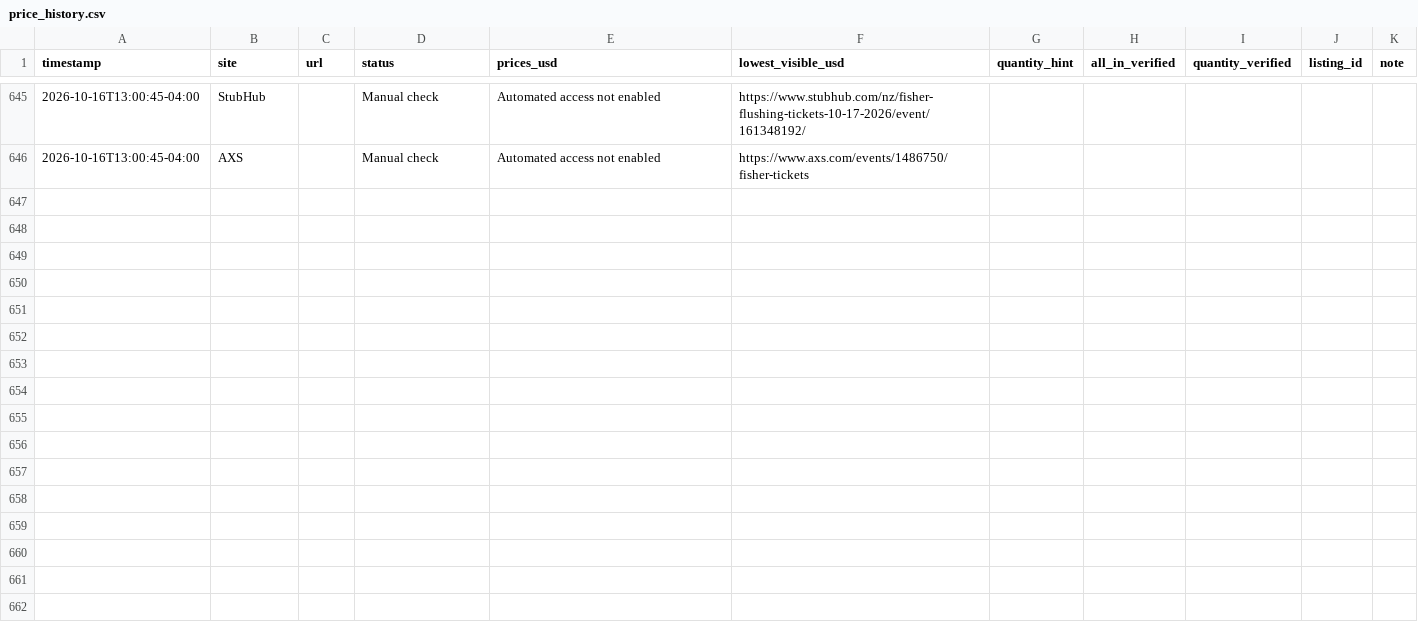
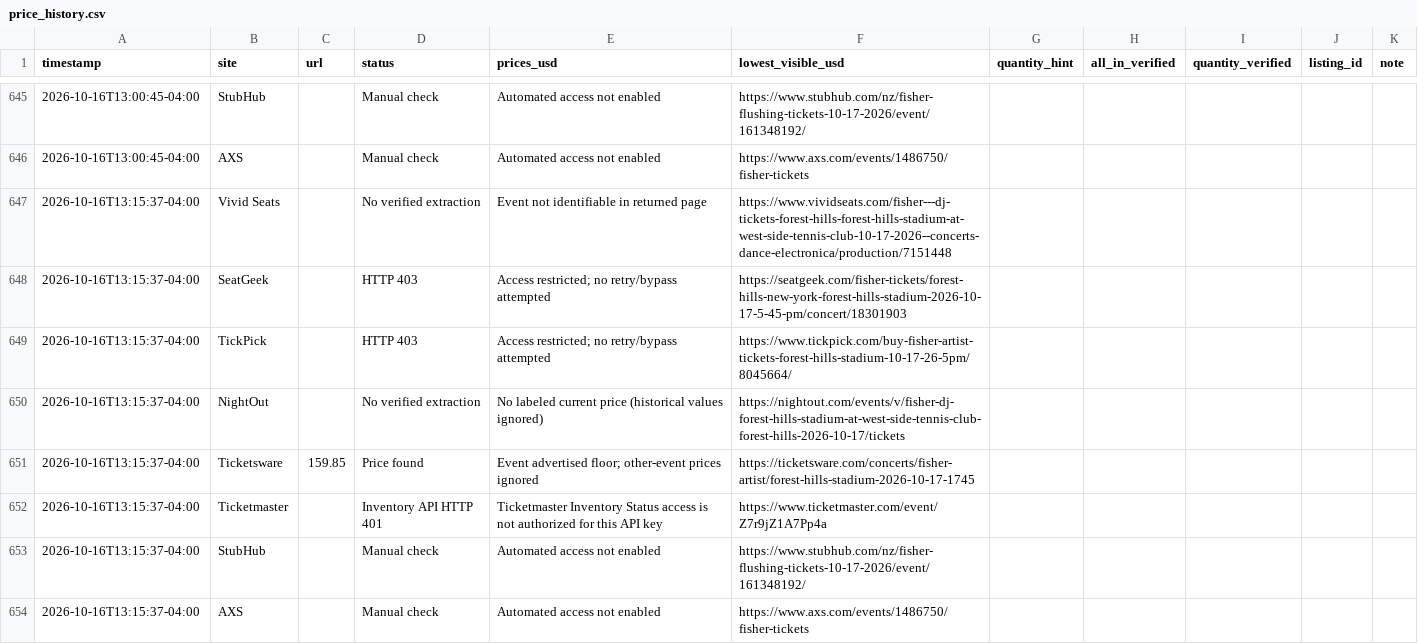
Before and after one commit to yassinvila/ticket-tracker, a CSV file: data/price_history.csv, drawn as a sheet; only a part is shown, gaps mark what is left out; the diff names each change by its address in the sheet, - before the commit and + after, or states it on an @@ line.

```diff
--- a/data/price_history.csv
+++ b/data/price_history.csv
+row 647: 2026-10-16T13:15:37-04:00 | Vivid Seats |  | No verified extraction | Event not identifiable in returned page | https://www.vividseats.com/fisher---dj-tickets-forest-hills-forest-hills-stadium-at-west-side-tennis-club-10-17-2026--concerts-dance-electronica/production/7151448
+row 648: 2026-10-16T13:15:37-04:00 | SeatGeek |  | HTTP 403 | Access restricted; no retry/bypass attempted | https://seatgeek.com/fisher-tickets/forest-hills-new-york-forest-hills-stadium-2026-10-17-5-45-pm/concert/18301903
+row 649: 2026-10-16T13:15:37-04:00 | TickPick |  | HTTP 403 | Access restricted; no retry/bypass attempted | https://www.tickpick.com/buy-fisher-artist-tickets-forest-hills-stadium-10-17-26-5pm/8045664/
+row 650: 2026-10-16T13:15:37-04:00 | NightOut |  | No verified extraction | No labeled current price (historical values ignored) | https://nightout.com/events/v/fisher-dj-forest-hills-stadium-at-west-side-tennis-club-forest-hills-2026-10-17/tickets
+row 651: 2026-10-16T13:15:37-04:00 | Ticketsware | 159.85 | Price found | Event advertised floor; other-event prices ignored | https://ticketsware.com/concerts/fisher-artist/forest-hills-stadium-2026-10-17-1745
+row 652: 2026-10-16T13:15:37-04:00 | Ticketmaster |  | Inventory API HTTP 401 | Ticketmaster Inventory Status access is not authorized for this API key | https://www.ticketmaster.com/event/Z7r9jZ1A7Pp4a
+row 653: 2026-10-16T13:15:37-04:00 | StubHub |  | Manual check | Automated access not enabled | https://www.stubhub.com/nz/fisher-flushing-tickets-10-17-2026/event/161348192/
+row 654: 2026-10-16T13:15:37-04:00 | AXS |  | Manual check | Automated access not enabled | https://www.axs.com/events/1486750/fisher-tickets
```
